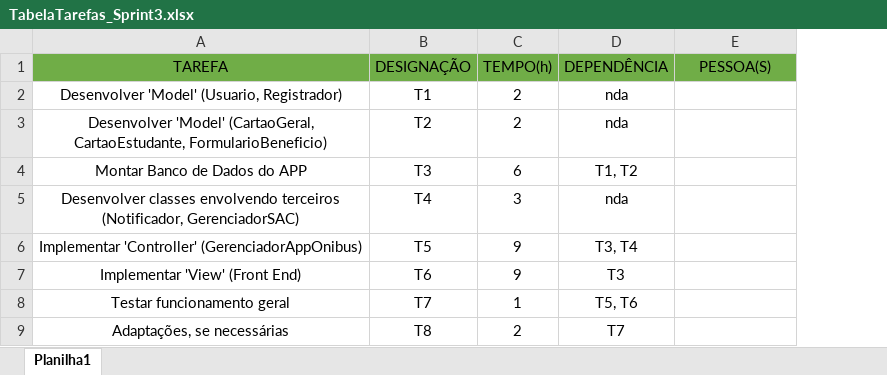
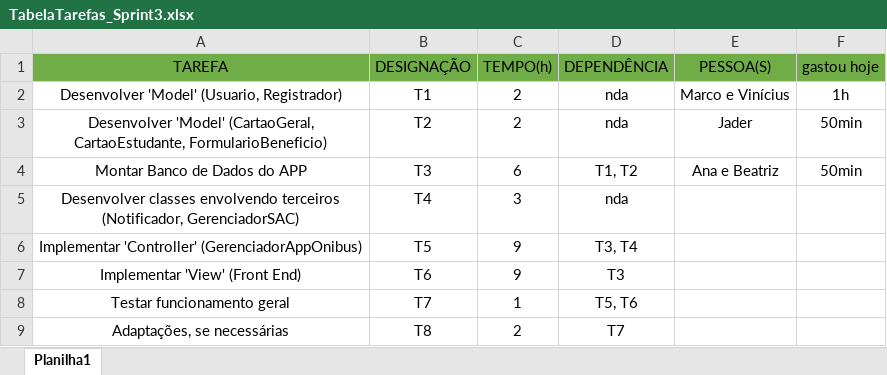
Before and after one commit to marcotuiio/Software_Engineer, an Excel workbook: Docs/I - Planejamento/TabelaTarefas_Sprint3.xlsx, sheet Planilha1, drawn as a sheet; values as stored, in another font and other column widths than the file's, no borders; the diff names each change by its address in the sheet, - before the commit and + after, or states it on an @@ line.

```diff
--- a/Docs/I - Planejamento/TabelaTarefas_Sprint3.xlsx (sheet Planilha1)
+++ b/Docs/I - Planejamento/TabelaTarefas_Sprint3.xlsx (sheet Planilha1)
+column F (gastou hoje), rows 2-4: 1h | 50min | 50min
-E2 (PESSOA(S)): (empty)
+E2 (PESSOA(S)): Marco e Vinícius
-E3 (PESSOA(S)): (empty)
+E3 (PESSOA(S)): Jader
-E4 (PESSOA(S)): (empty)
+E4 (PESSOA(S)): Ana e Beatriz
```
Also changed, not shown: 2 other files.
